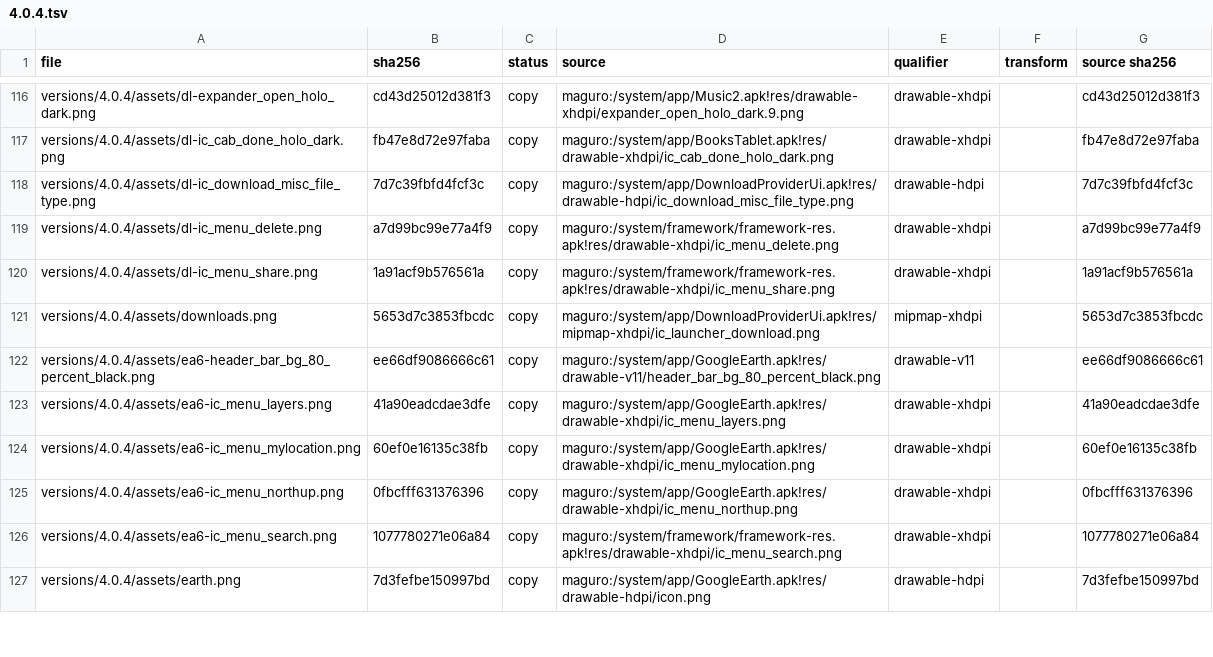
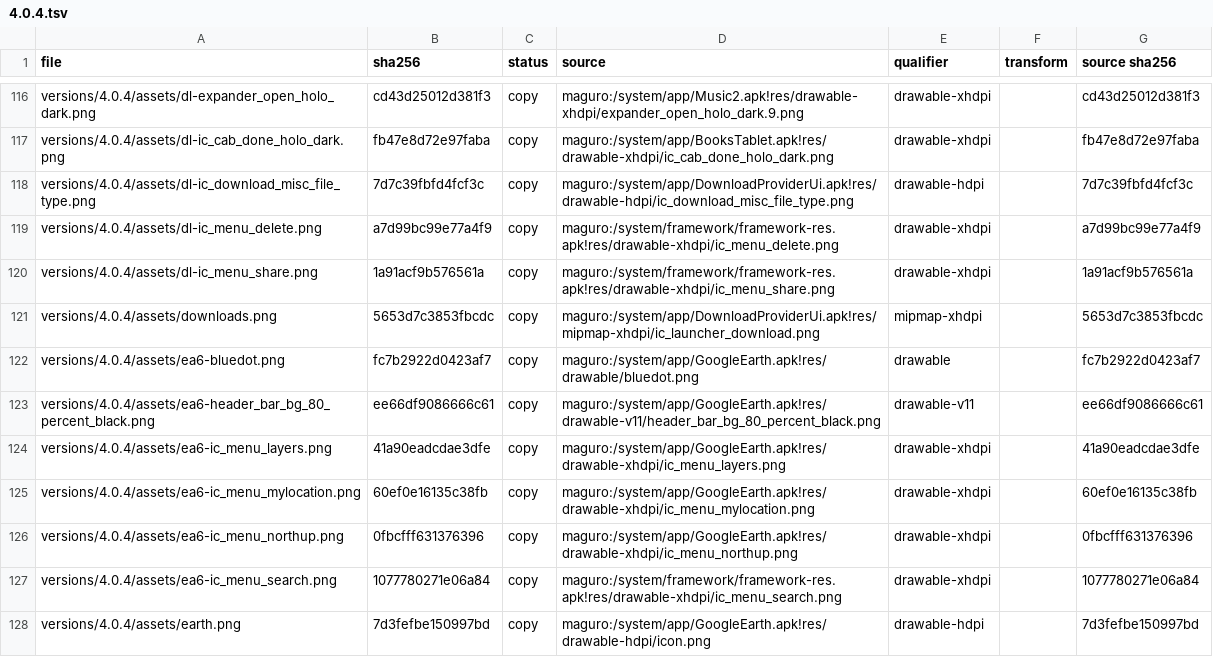
Before and after one commit to szabolevi98/android-time-machine, a TSV file: docs/reports/assets/4.0.4.tsv, drawn as a sheet; only a part is shown, gaps mark what is left out.

Commit message:
Earth on a real globe with search, My location, Share and settings
Every version with Earth (2.3.6, 4.0.4, 4.3, 4.4.4, 5.1.1) now draws NASA's Blue
Marble on a canvas sphere (earth-globe.js) instead of the hand-drawn globe:
drag to turn, wheel / pinch / double tap to zoom, Shift-drag or a twist to
rotate. Search flies to a place from a shared list ("Not Found: %s" otherwise),
My location goes to the demo phone with the APK's blue dot, Reset to north
turns the heading back, Layers keeps its choice, Share hands a Maps link to
the messaging app, and Settings is each Earth APK's own settings.xml
(earth-app.js; 2.3.6 on the GB preference rows) with About showing the APK's
version. The texture is local (assets/earth/blue-marble.jpg), so it works
offline; its source is in docs/sources.md.

```diff
--- a/docs/reports/assets/4.0.4.tsv
+++ b/docs/reports/assets/4.0.4.tsv
@@ -121,2 +121,3 @@ versions/4.0.4/assets/dl-ic_menu_share.png	1a91acf9b576561a	copy	maguro:/system/
 versions/4.0.4/assets/downloads.png	5653d7c3853fbcdc	copy	maguro:/system/app/DownloadProviderUi.apk!res/mipmap-xhdpi/ic_launcher_download.png	mipmap-xhdpi		5653d7c3853fbcdc
+versions/4.0.4/assets/ea6-bluedot.png	fc7b2922d0423af7	copy	maguro:/system/app/GoogleEarth.apk!res/drawable/bluedot.png	drawable		fc7b2922d0423af7
 versions/4.0.4/assets/ea6-header_bar_bg_80_percent_black.png	ee66df9086666c61	copy	maguro:/system/app/GoogleEarth.apk!res/drawable-v11/header_bar_bg_80_percent_black.png	drawable-v11		ee66df9086666c61
```
Also changed, not shown: docs/reports/assets/4.3.tsv, docs/reports/assets/4.4.4.tsv, 49 other files.
